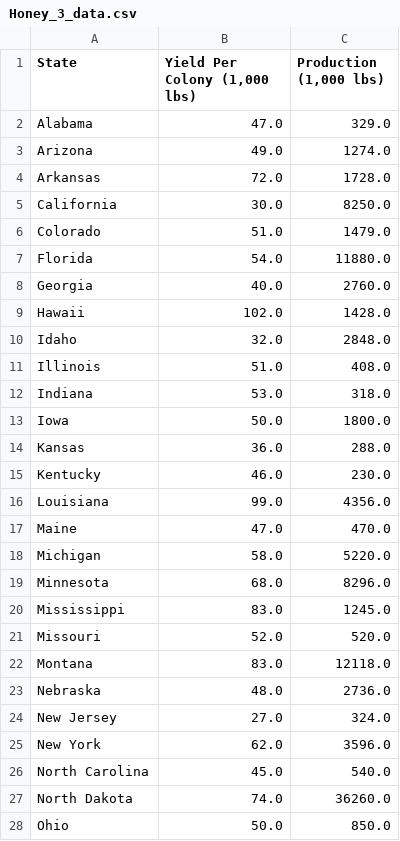
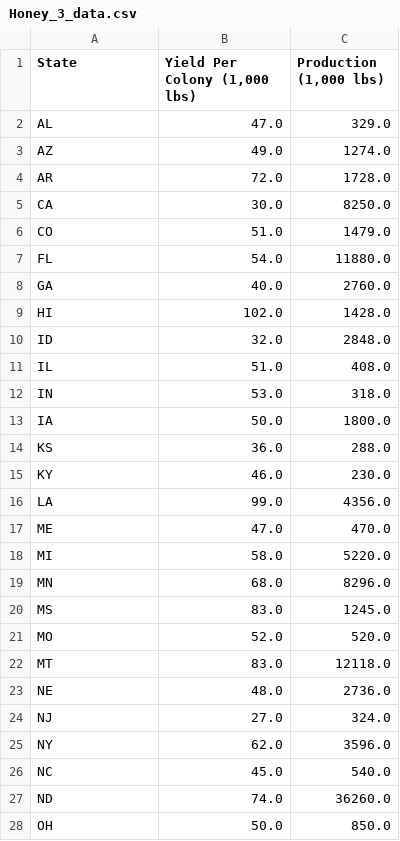
Before and after one commit to ericaleon/ETL_project, a CSV file: Resources/Honey_3_data.csv, drawn as a sheet; only a part is shown; the diff covers the shown part only.

Commit message:
State names changed to abbreviations

```diff
--- a/Resources/Honey_3_data.csv
+++ b/Resources/Honey_3_data.csv
@@ -1,28 +1,28 @@
 State,"Yield Per Colony (1,000 lbs)","Production (1,000 lbs)"
-Alabama,47.0,329.0
-Arizona,49.0,1274.0
-Arkansas,72.0,1728.0
-California,30.0,8250.0
-Colorado,51.0,1479.0
-Florida,54.0,11880.0
-Georgia,40.0,2760.0
-Hawaii,102.0,1428.0
-Idaho,32.0,2848.0
-Illinois,51.0,408.0
-Indiana,53.0,318.0
-Iowa,50.0,1800.0
-Kansas,36.0,288.0
-Kentucky,46.0,230.0
-Louisiana,99.0,4356.0
-Maine,47.0,470.0
-Michigan,58.0,5220.0
-Minnesota,68.0,8296.0
-Mississippi,83.0,1245.0
-Missouri,52.0,520.0
-Montana,83.0,12118.0
-Nebraska,48.0,2736.0
-New Jersey,27.0,324.0
-New York,62.0,3596.0
-North Carolina,45.0,540.0
-North Dakota,74.0,36260.0
-Ohio,50.0,850.0
+AL,47.0,329.0
+AZ,49.0,1274.0
+AR,72.0,1728.0
+CA,30.0,8250.0
+CO,51.0,1479.0
+FL,54.0,11880.0
+GA,40.0,2760.0
+HI,102.0,1428.0
+ID,32.0,2848.0
+IL,51.0,408.0
+IN,53.0,318.0
+IA,50.0,1800.0
+KS,36.0,288.0
+KY,46.0,230.0
+LA,99.0,4356.0
+ME,47.0,470.0
+MI,58.0,5220.0
+MN,68.0,8296.0
+MS,83.0,1245.0
+MO,52.0,520.0
+MT,83.0,12118.0
+NE,48.0,2736.0
+NJ,27.0,324.0
+NY,62.0,3596.0
+NC,45.0,540.0
+ND,74.0,36260.0
+OH,50.0,850.0
```
Also changed, not shown: 13 edited cells elsewhere in this file.
